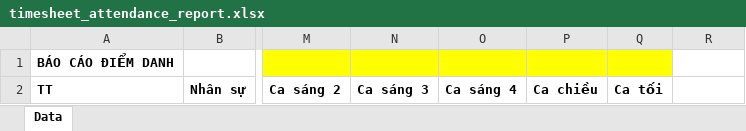
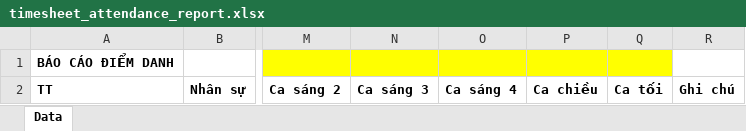
Before and after one commit to szen7dev/trixgo-cbs-micro, an Excel workbook: files/templates/excels/timesheet_attendance_report.xlsx, sheet Data, drawn as a sheet; only a part is shown, gaps mark what is left out; values as stored, in another font and other column widths than the file's, no borders; the diff names each change by its address in the sheet, - before the commit and + after, or states it on an @@ line.

```diff
--- a/files/templates/excels/timesheet_attendance_report.xlsx (sheet Data)
+++ b/files/templates/excels/timesheet_attendance_report.xlsx (sheet Data)
-R2: (empty)
+R2: Ghi chú
```
Also changed, not shown: 1 other file.
